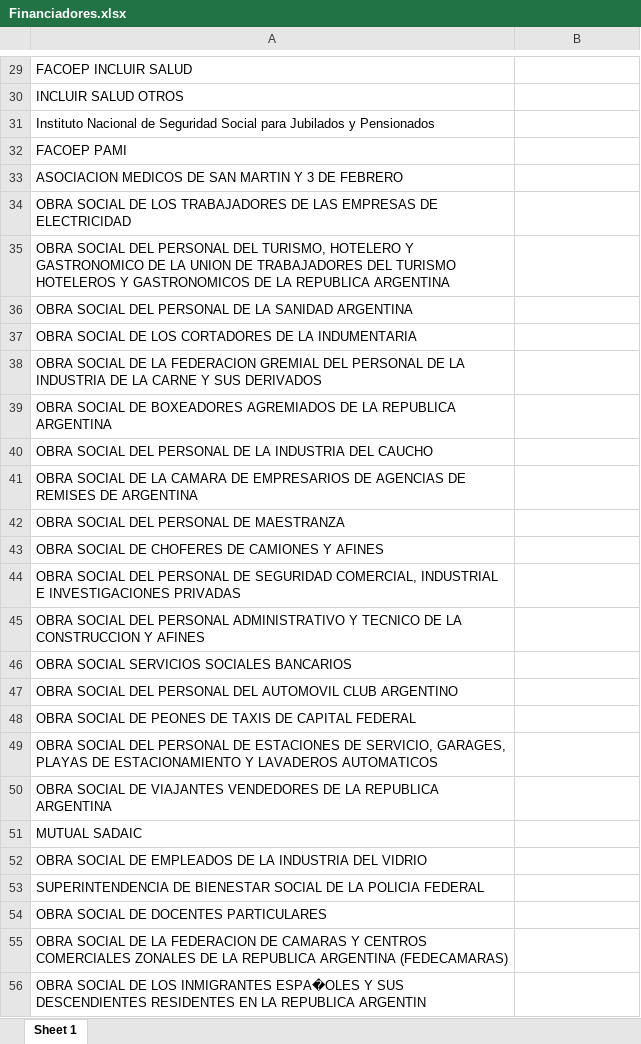
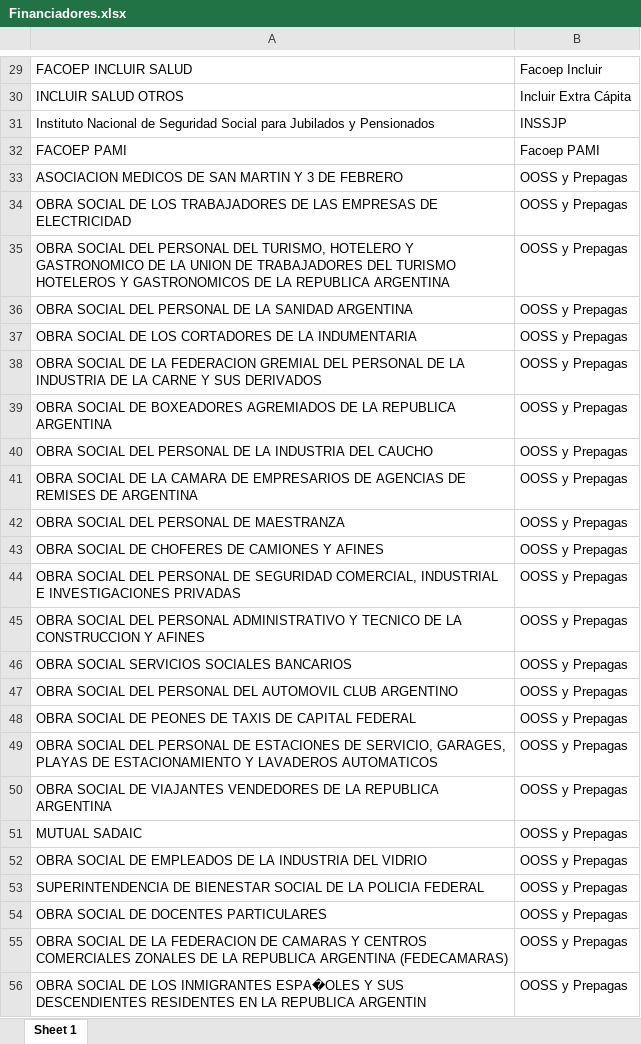
Before and after one commit to ivanachen1/FACOEP, an Excel workbook: DBA/Reportes BI/2021/Facturación/Nuevo Informe CRG/Financiadores.xlsx, sheet Sheet 1, drawn as a sheet; only a part is shown, gaps mark what is left out; values as stored, in another font and other column widths than the file's, no borders; the diff covers the shown part only; the diff names each change by its address in the sheet, - before the commit and + after, or states it on an @@ line.

```diff
--- a/DBA/Reportes BI/2021/Facturación/Nuevo Informe CRG/Financiadores.xlsx (sheet Sheet 1)
+++ b/DBA/Reportes BI/2021/Facturación/Nuevo Informe CRG/Financiadores.xlsx (sheet Sheet 1)
-B29: (empty)
+B29: Facoep Incluir
-B30: (empty)
+B30: Incluir Extra Cápita
-B31: (empty)
+B31: INSSJP
-B32: (empty)
+B32: Facoep PAMI
-B33:B56: (empty)
+B33:B56: OOSS y Prepagas
```
Also changed, not shown: 307 edited cells elsewhere in this sheet, DBA/Reportes BI/2021/Facturación/EfectoresObjetivos.xlsx, DBA/Reportes BI/2021/Facturación/EfectoresObjetivosNew.xlsx, 2 other files.
